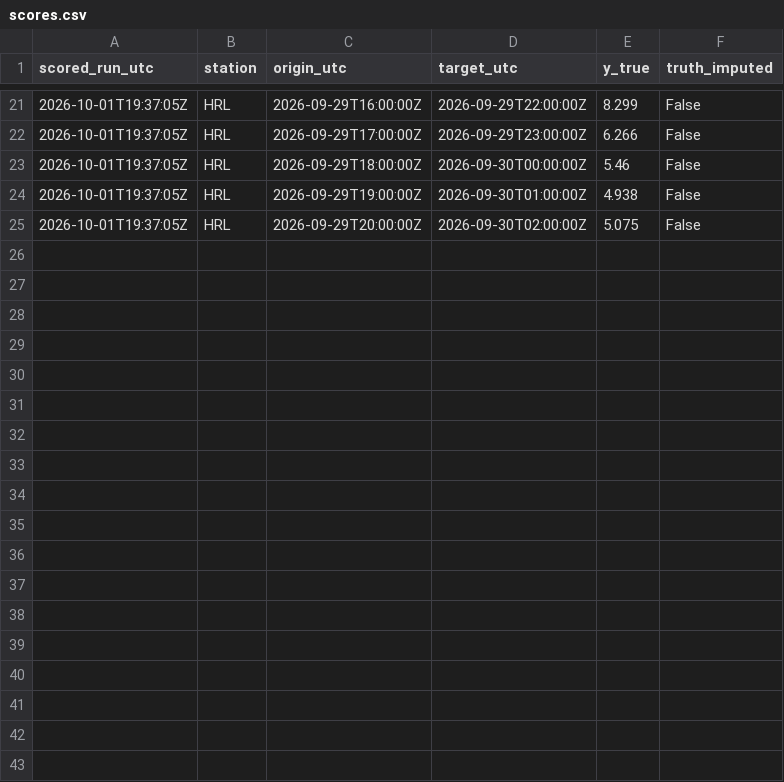
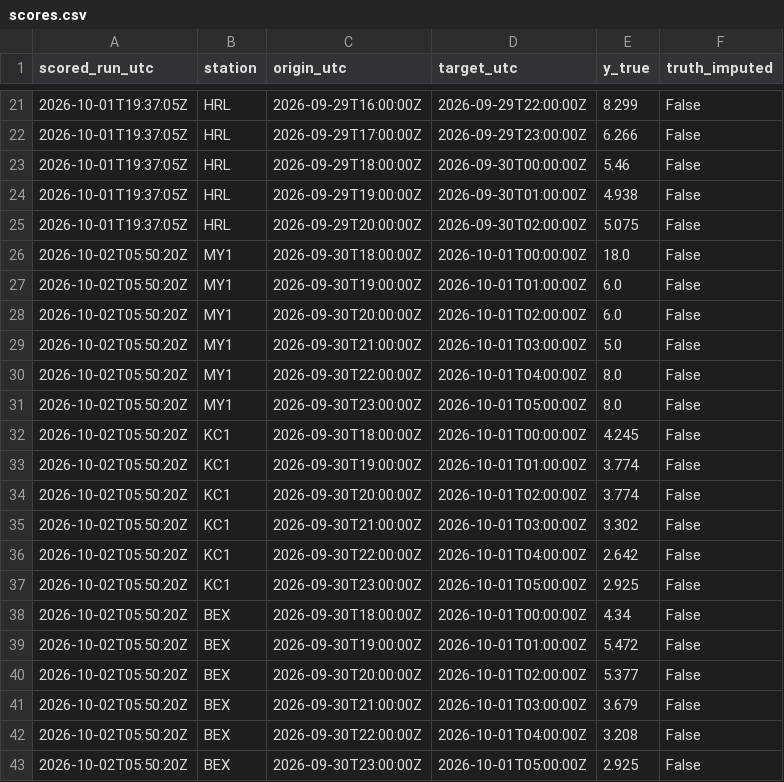
Before and after one commit to abdullahiali1545-arch/when-should-you-trust-the-forecast, a CSV file: data/live/scores.csv, drawn as a sheet; only a part is shown, gaps mark what is left out; the diff names each change by its address in the sheet, - before the commit and + after, or states it on an @@ line.

```diff
--- a/data/live/scores.csv
+++ b/data/live/scores.csv
+row 26: 2026-10-02T05:50:20Z | MY1 | 2026-09-30T18:00:00Z | 2026-10-01T00:00:00Z | 18.0 | False
+row 27: 2026-10-02T05:50:20Z | MY1 | 2026-09-30T19:00:00Z | 2026-10-01T01:00:00Z | 6.0 | False
+row 28: 2026-10-02T05:50:20Z | MY1 | 2026-09-30T20:00:00Z | 2026-10-01T02:00:00Z | 6.0 | False
+row 29: 2026-10-02T05:50:20Z | MY1 | 2026-09-30T21:00:00Z | 2026-10-01T03:00:00Z | 5.0 | False
+row 30: 2026-10-02T05:50:20Z | MY1 | 2026-09-30T22:00:00Z | 2026-10-01T04:00:00Z | 8.0 | False
+row 31: 2026-10-02T05:50:20Z | MY1 | 2026-09-30T23:00:00Z | 2026-10-01T05:00:00Z | 8.0 | False
+row 32: 2026-10-02T05:50:20Z | KC1 | 2026-09-30T18:00:00Z | 2026-10-01T00:00:00Z | 4.245 | False
+row 33: 2026-10-02T05:50:20Z | KC1 | 2026-09-30T19:00:00Z | 2026-10-01T01:00:00Z | 3.774 | False
+row 34: 2026-10-02T05:50:20Z | KC1 | 2026-09-30T20:00:00Z | 2026-10-01T02:00:00Z | 3.774 | False
+row 35: 2026-10-02T05:50:20Z | KC1 | 2026-09-30T21:00:00Z | 2026-10-01T03:00:00Z | 3.302 | False
+row 36: 2026-10-02T05:50:20Z | KC1 | 2026-09-30T22:00:00Z | 2026-10-01T04:00:00Z | 2.642 | False
+row 37: 2026-10-02T05:50:20Z | KC1 | 2026-09-30T23:00:00Z | 2026-10-01T05:00:00Z | 2.925 | False
+row 38: 2026-10-02T05:50:20Z | BEX | 2026-09-30T18:00:00Z | 2026-10-01T00:00:00Z | 4.34 | False
+row 39: 2026-10-02T05:50:20Z | BEX | 2026-09-30T19:00:00Z | 2026-10-01T01:00:00Z | 5.472 | False
+row 40: 2026-10-02T05:50:20Z | BEX | 2026-09-30T20:00:00Z | 2026-10-01T02:00:00Z | 5.377 | False
+row 41: 2026-10-02T05:50:20Z | BEX | 2026-09-30T21:00:00Z | 2026-10-01T03:00:00Z | 3.679 | False
+row 42: 2026-10-02T05:50:20Z | BEX | 2026-09-30T22:00:00Z | 2026-10-01T04:00:00Z | 3.208 | False
+row 43: 2026-10-02T05:50:20Z | BEX | 2026-09-30T23:00:00Z | 2026-10-01T05:00:00Z | 2.925 | False
```
Also changed, not shown: data/live/forecasts.csv, 1 other file.
